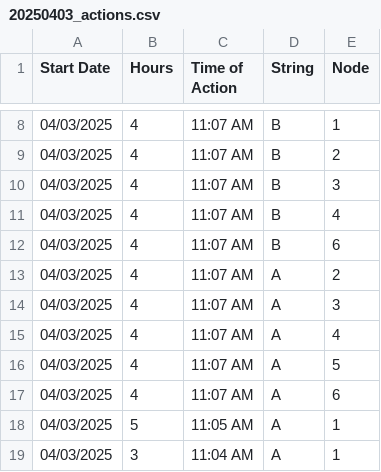
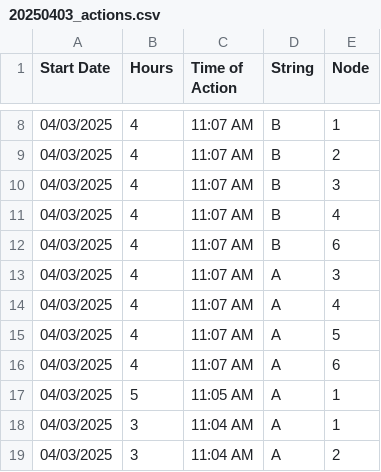
Before and after one commit to hectorpena19/SmartWaterRepo, a CSV file: 20250403_actions.csv, drawn as a sheet; only a part is shown, gaps mark what is left out; the shorter side is filled out with more unchanged rows; the diff names each change by its address in the sheet, - before the commit and + after, or states it on an @@ line.

Commit message:
Removed row from 20250403_actions.csv

```diff
--- a/20250403_actions.csv
+++ b/20250403_actions.csv
-row 13: 04/03/2025 | 4 | 11:07 AM | A | 2
```
